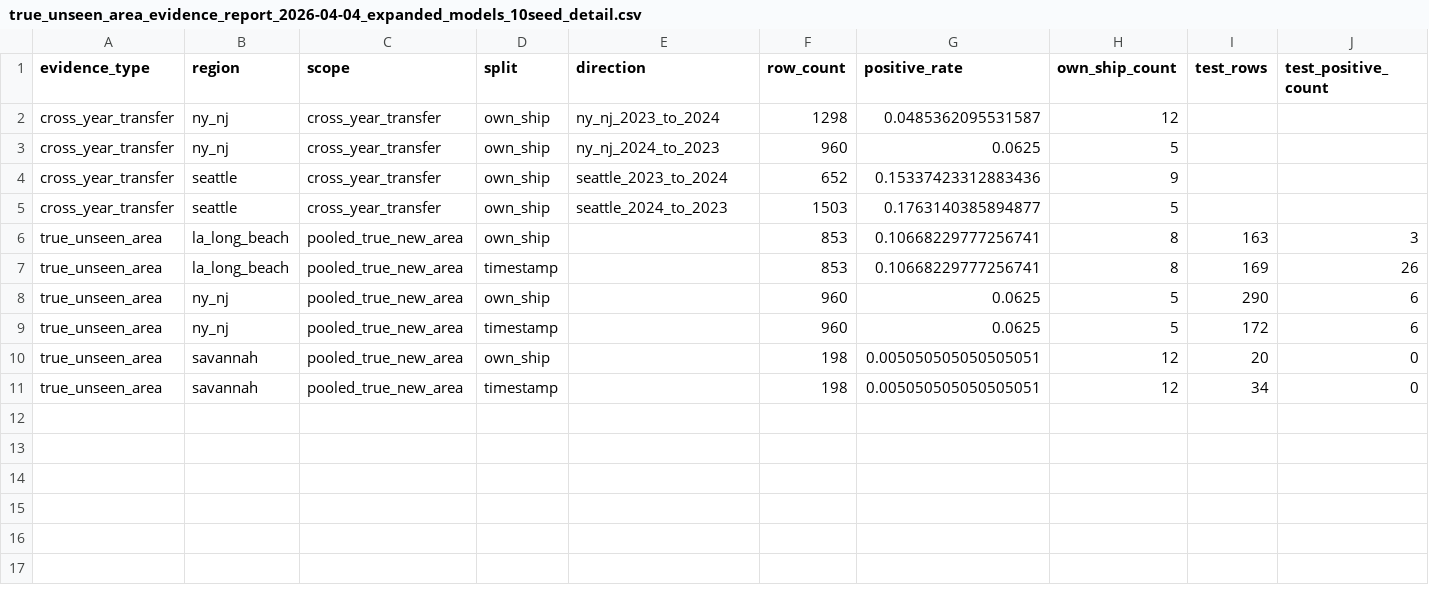
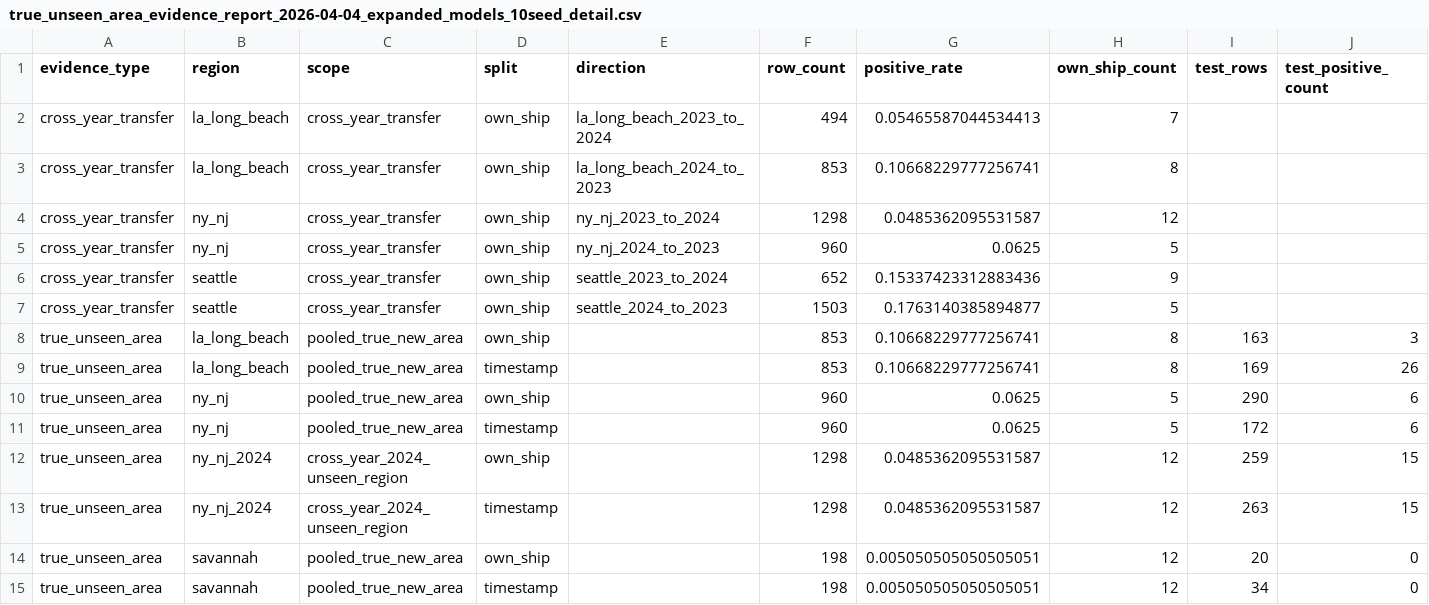
Before and after one commit to seoki0804/ais-risk-research, a CSV file: docs/results/2026-04-04-expanded-10seed/true_unseen_area_evidence_report_2026-04-04_expanded_models_10seed_detail.csv, drawn as a sheet; only a part is shown; rows hold the shown columns only; the diff names each change by its address in the sheet, - before the commit and + after, or states it on an @@ line.

Commit message:
feat: extend unseen-area evidence with LA/LB cross-year transfer

```diff
--- a/docs/results/2026-04-04-expanded-10seed/true_unseen_area_evidence_report_2026-04-04_expanded_models_10seed_detail.csv
+++ b/docs/results/2026-04-04-expanded-10seed/true_unseen_area_evidence_report_2026-04-04_expanded_models_10seed_detail.csv
+row 2: cross_year_transfer | la_long_beach | cross_year_transfer | own_ship | la_long_beach_2023_to_2024 | 494 | 0.05465587044534413 | 7
+row 3: cross_year_transfer | la_long_beach | cross_year_transfer | own_ship | la_long_beach_2024_to_2023 | 853 | 0.10668229777256741 | 8
+row 12: true_unseen_area | ny_nj_2024 | cross_year_2024_unseen_region | own_ship |  | 1298 | 0.0485362095531587 | 12 | 259 | 15
+row 13: true_unseen_area | ny_nj_2024 | cross_year_2024_unseen_region | timestamp |  | 1298 | 0.0485362095531587 | 12 | 263 | 15
```
Also changed, not shown: docs/results/2026-04-04-expanded-10seed/true_unseen_area_evidence_report_2026-04-04_expanded_models_10seed_summary.csv, docs/true_unseen_area_evidence_report_2026-04-04_expanded_models_10seed_detail.csv, 22 other files.
